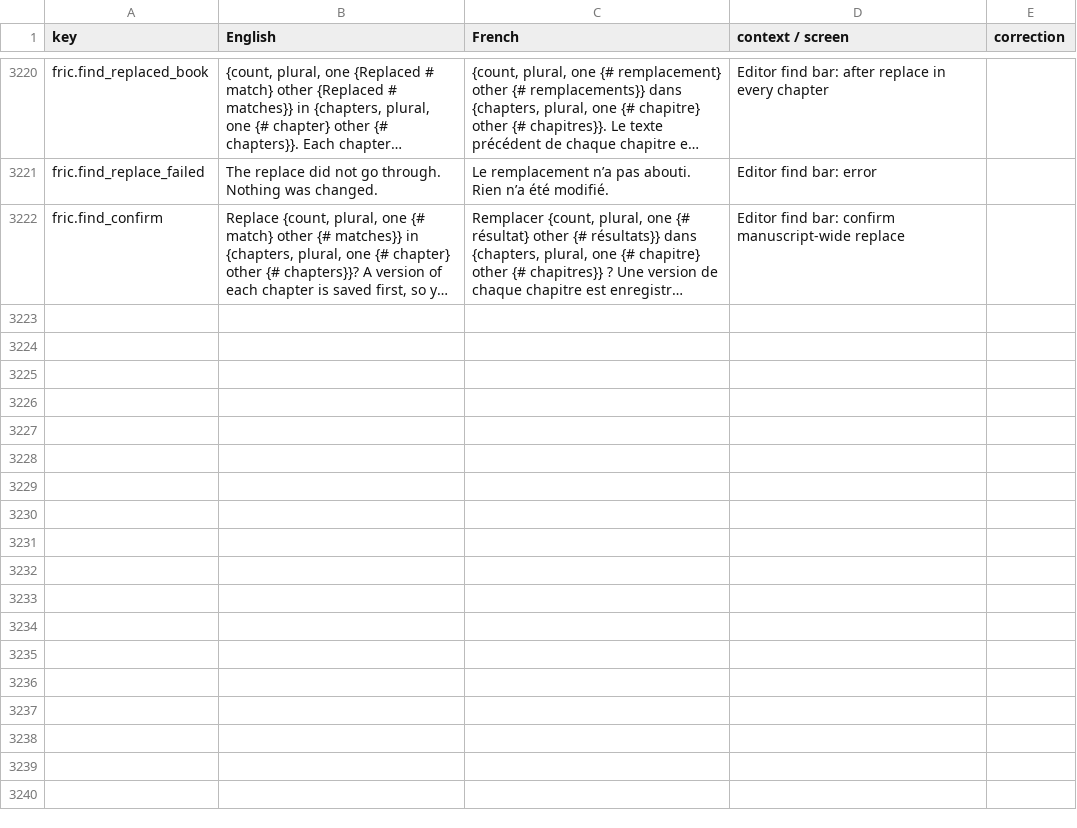
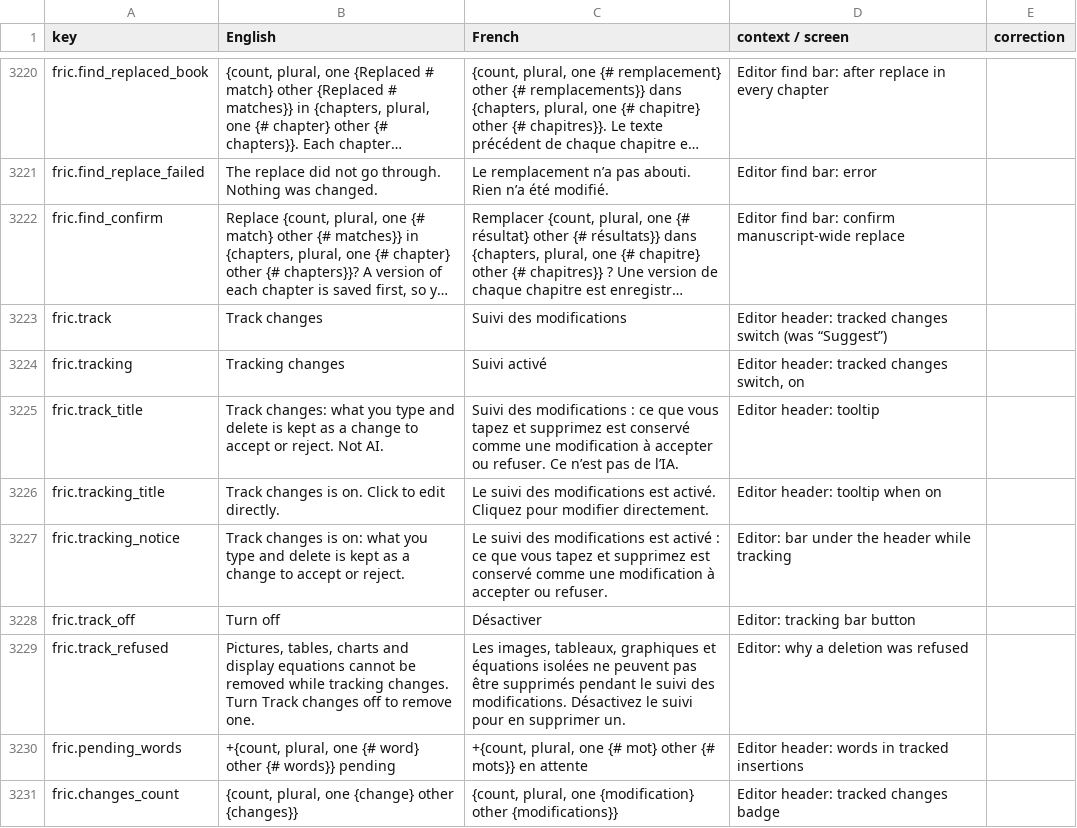
Before and after one commit to michelevens/Editons, a CSV file: docs/i18n/fr-review.csv, drawn as a sheet; only a part is shown, gaps mark what is left out; long unchanged cells end in …; the diff names each change by its address in the sheet, - before the commit and + after, or states it on an @@ line.

```diff
--- a/docs/i18n/fr-review.csv
+++ b/docs/i18n/fr-review.csv
+row 3223: fric.track | Track changes | Suivi des modifications | Editor header: tracked changes switch (was “Suggest”)
+row 3224: fric.tracking | Tracking changes | Suivi activé | Editor header: tracked changes switch, on
+row 3225: fric.track_title | Track changes: what you type and delete is kept as a change to accept or reject. Not AI. | Suivi des modifications : ce que vous tapez et supprimez est conservé comme une modification à accepter ou refuser. Ce n’est pas de l’IA. | Editor header: tooltip
+row 3226: fric.tracking_title | Track changes is on. Click to edit directly. | Le suivi des modifications est activé. Cliquez pour modifier directement. | Editor header: tooltip when on
+row 3227: fric.tracking_notice | Track changes is on: what you type and delete is kept as a change to accept or reject. | Le suivi des modifications est activé : ce que vous tapez et supprimez est conservé comme une modification à accepter ou refuser. | Editor: bar under the header while tracking
+row 3228: fric.track_off | Turn off | Désactiver | Editor: tracking bar button
+row 3229: fric.track_refused | Pictures, tables, charts and display equations cannot be removed while tracking changes. Turn Track changes off to remove one. | Les images, tableaux, graphiques et équations isolées ne peuvent pas être supprimés pendant le suivi des modifications. Désactivez le suivi pour en supprimer un. | Editor: why a deletion was refused
+row 3230: fric.pending_words | +{count, plural, one {# word} other {# words}} pending | +{count, plural, one {# mot} other {# mots}} en attente | Editor header: words in tracked insertions
+row 3231: fric.changes_count | {count, plural, one {change} other {changes}} | {count, plural, one {modification} other {modifications}} | Editor header: tracked changes badge
```
Also changed, not shown: docs/i18n/ht-review.csv, 4 other files.
